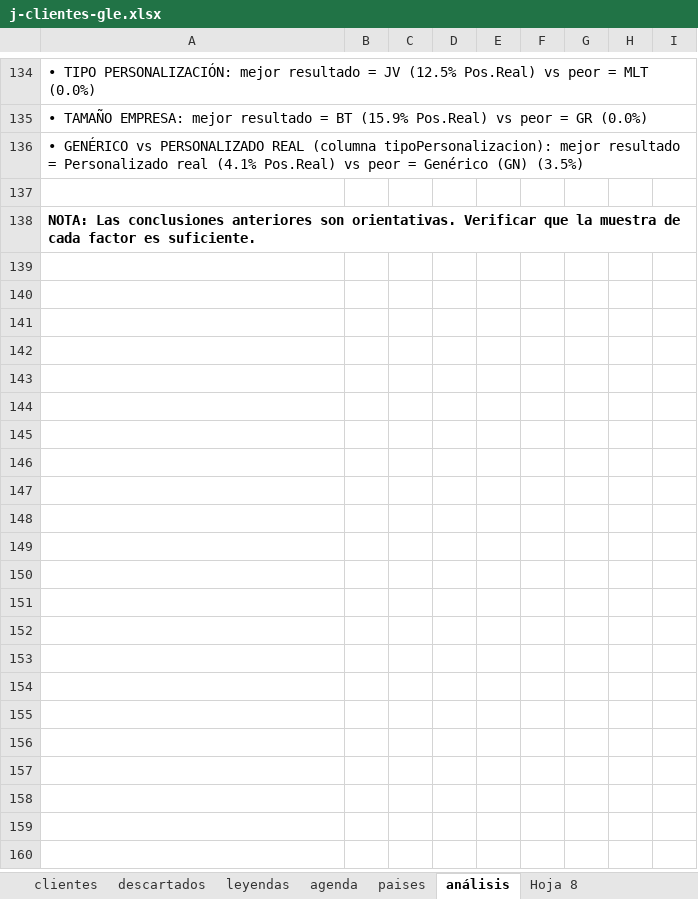
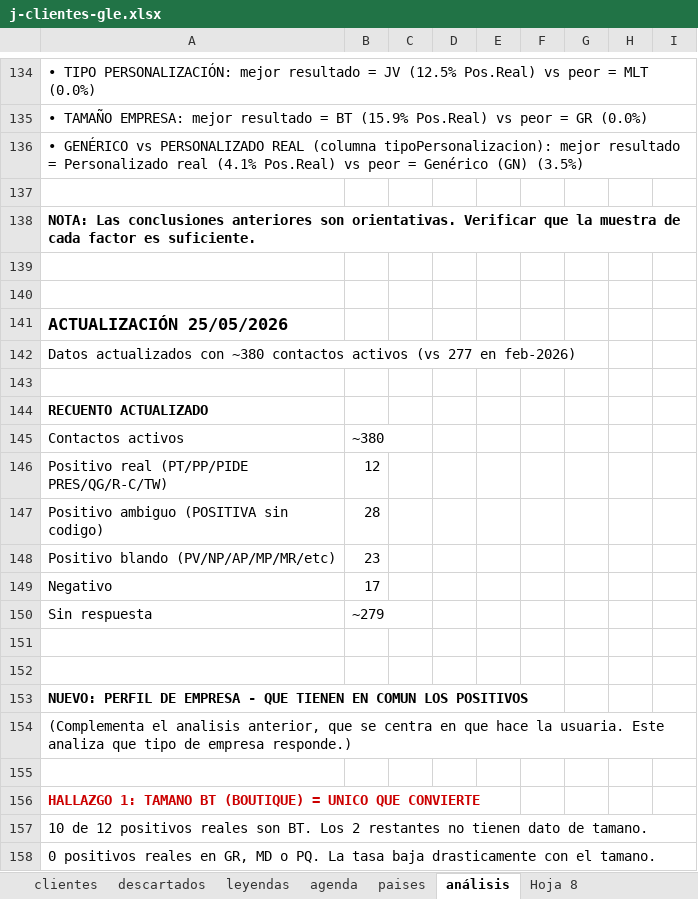
Before and after one commit to Rocio-bot/jurada, an Excel workbook: j-busqueda clientes/j-clientes-gle.xlsx, sheet análisis, drawn as a sheet; only a part is shown, gaps mark what is left out; values as stored, in another font and other column widths than the file's, no borders; the diff covers the shown part only; the diff names each change by its address in the sheet, - before the commit and + after, or states it on an @@ line.

```diff
--- a/j-busqueda clientes/j-clientes-gle.xlsx (sheet análisis)
+++ b/j-busqueda clientes/j-clientes-gle.xlsx (sheet análisis)
+row 139: (empty)
+row 140: (empty)
+row 141: ACTUALIZACIÓN 25/05/2026
+row 142: Datos actualizados con ~380 contactos activos (vs 277 en feb-2026)
+row 143: (empty)
+row 144: RECUENTO ACTUALIZADO
+row 145: Contactos activos | ~380
+row 146: Positivo real (PT/PP/PIDE PRES/QG/R-C/TW) | 12
+row 147: Positivo ambiguo (POSITIVA sin codigo) | 28
+row 148: Positivo blando (PV/NP/AP/MP/MR/etc) | 23
+row 149: Negativo | 17
+row 150: Sin respuesta | ~279
+row 151: (empty)
+row 152: (empty)
+row 153: NUEVO: PERFIL DE EMPRESA - QUE TIENEN EN COMUN LOS POSITIVOS
+row 154: (Complementa el analisis anterior, que se centra en que hace la usuaria. Este analiza que tipo de empresa responde.)
+row 155: (empty)
+row 156: HALLAZGO 1: TAMANO BT (BOUTIQUE) = UNICO QUE CONVIERTE
+row 157: 10 de 12 positivos reales son BT. Los 2 restantes no tienen dato de tamano.
+row 158: 0 positivos reales en GR, MD o PQ. La tasa baja drasticamente con el tamano.
```
Also changed, not shown: 92 added rows elsewhere in this sheet, sheet clientes, sheet leyendas, hidden cells.
